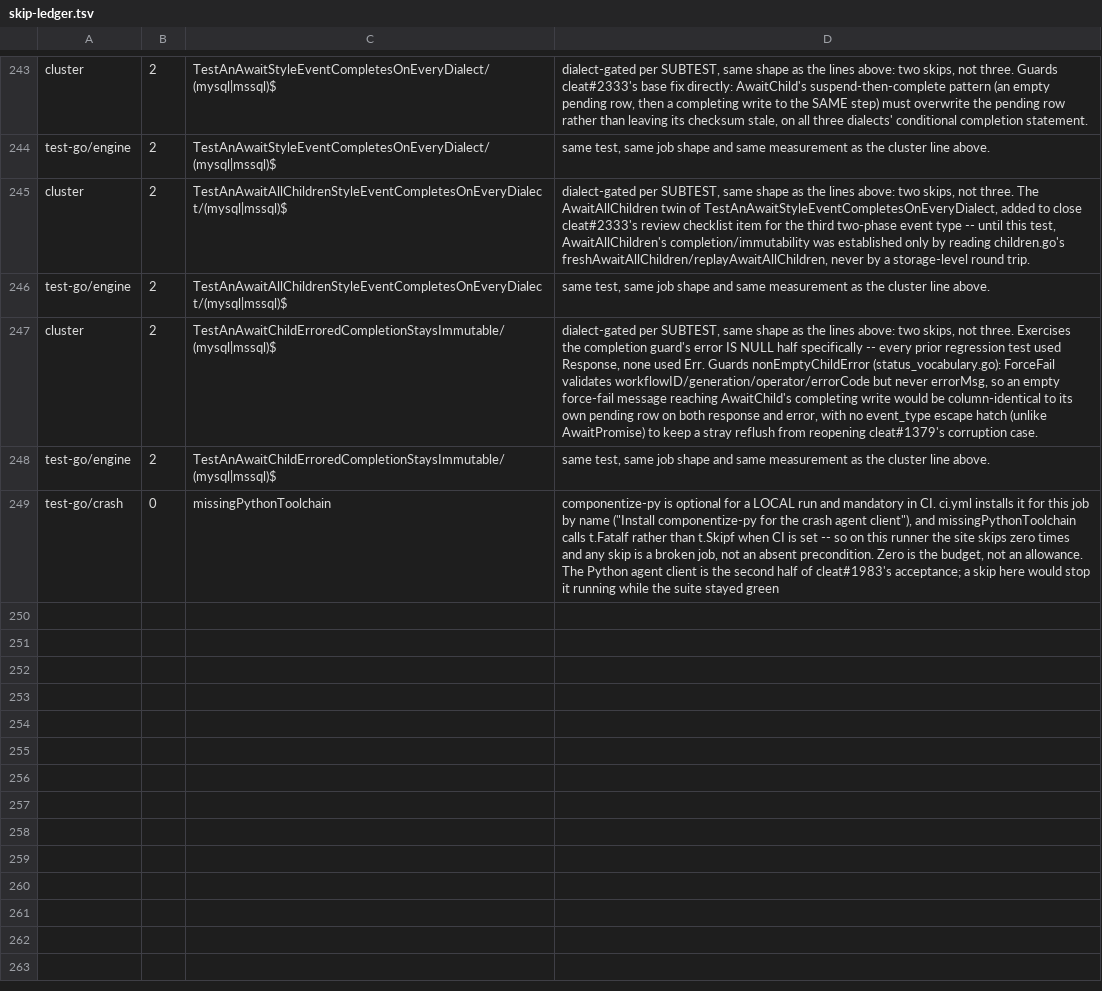
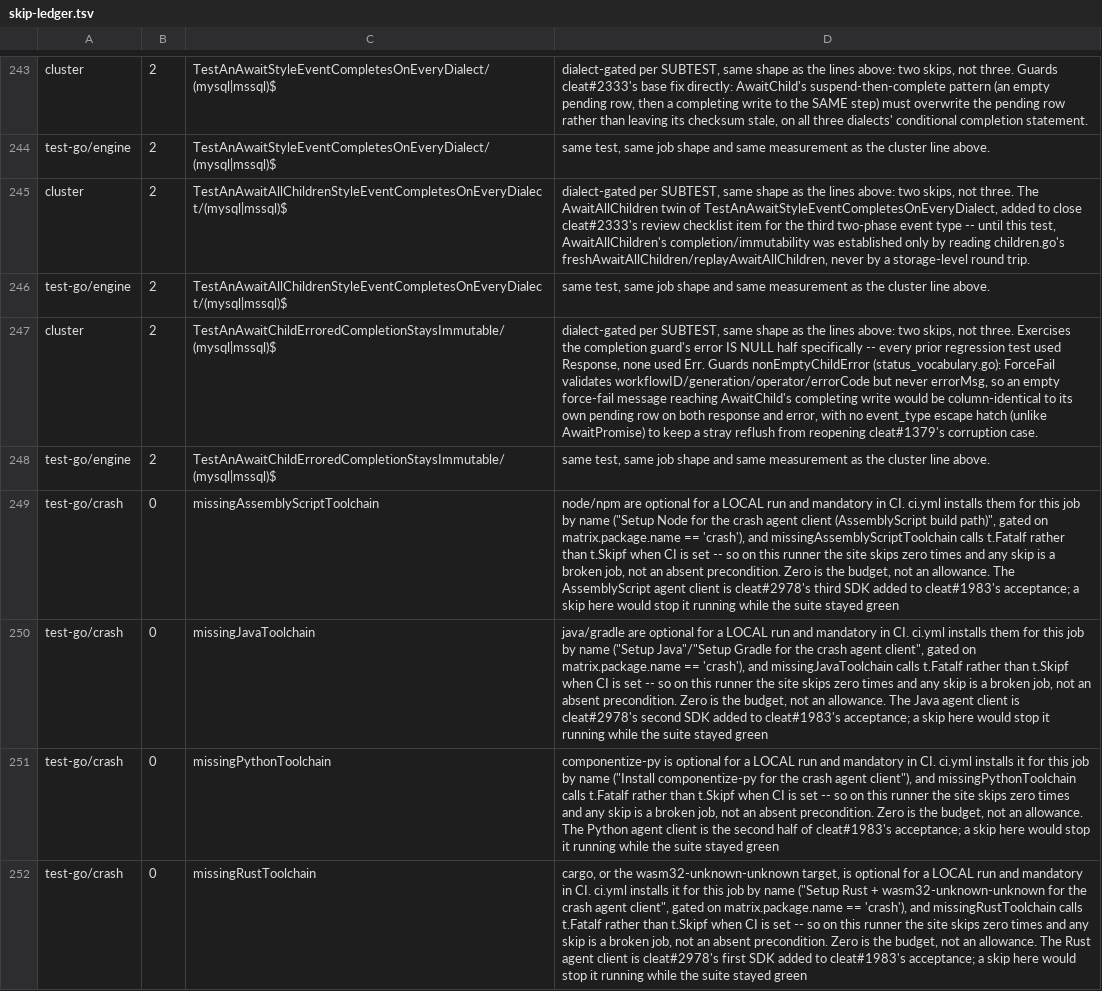
Before and after one commit to cleat-team/cleat, a TSV file: scripts/skip-ledger.tsv, drawn as a sheet; only a part is shown, gaps mark what is left out; the diff names each change by its address in the sheet, - before the commit and + after, or states it on an @@ line.

```diff
--- a/scripts/skip-ledger.tsv
+++ b/scripts/skip-ledger.tsv
+row 249: test-go/crash | 0 | missingAssemblyScriptToolchain | node/npm are optional for a LOCAL run and mandatory in CI. ci.yml installs them for this job by name ("Setup Node for the crash agent client (AssemblyScript build path)", gated on matrix.package.name == 'crash'), and missingAssemblyScriptToolchain calls t.Fatalf rather than t.Skipf when CI is set -- so on this runner the site skips zero times and any skip is a broken job, not an absent precondition. Zero is the budget, not an allowance. The AssemblyScript agent client is cleat#2978's third SDK added to cleat#1983's acceptance; a skip here would stop it running while the suite stayed green
+row 250: test-go/crash | 0 | missingJavaToolchain | java/gradle are optional for a LOCAL run and mandatory in CI. ci.yml installs them for this job by name ("Setup Java"/"Setup Gradle for the crash agent client", gated on matrix.package.name == 'crash'), and missingJavaToolchain calls t.Fatalf rather than t.Skipf when CI is set -- so on this runner the site skips zero times and any skip is a broken job, not an absent precondition. Zero is the budget, not an allowance. The Java agent client is cleat#2978's second SDK added to cleat#1983's acceptance; a skip here would stop it running while the suite stayed green
+row 252: test-go/crash | 0 | missingRustToolchain | cargo, or the wasm32-unknown-unknown target, is optional for a LOCAL run and mandatory in CI. ci.yml installs it for this job by name ("Setup Rust + wasm32-unknown-unknown for the crash agent client", gated on matrix.package.name == 'crash'), and missingRustToolchain calls t.Fatalf rather than t.Skipf when CI is set -- so on this runner the site skips zero times and any skip is a broken job, not an absent precondition. Zero is the budget, not an allowance. The Rust agent client is cleat#2978's first SDK added to cleat#1983's acceptance; a skip here would stop it running while the suite stayed green
```
Also changed, not shown: 2 other files.
